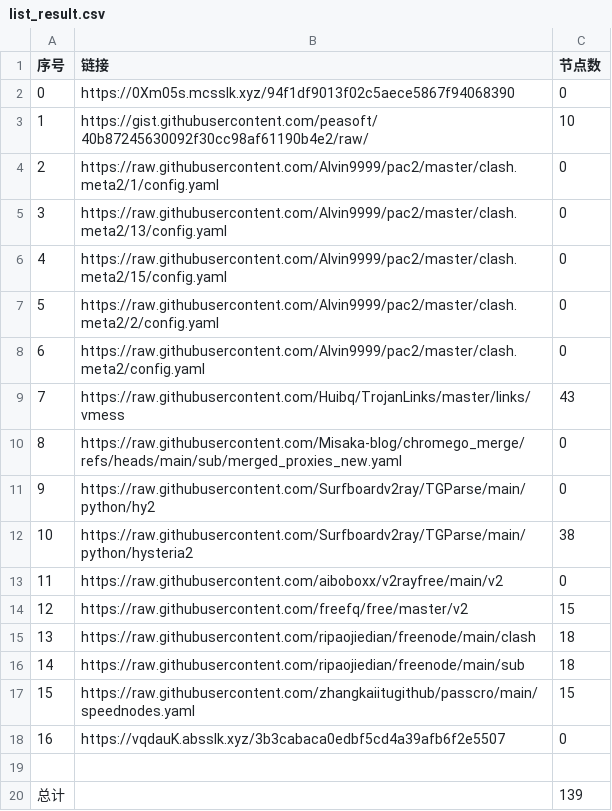
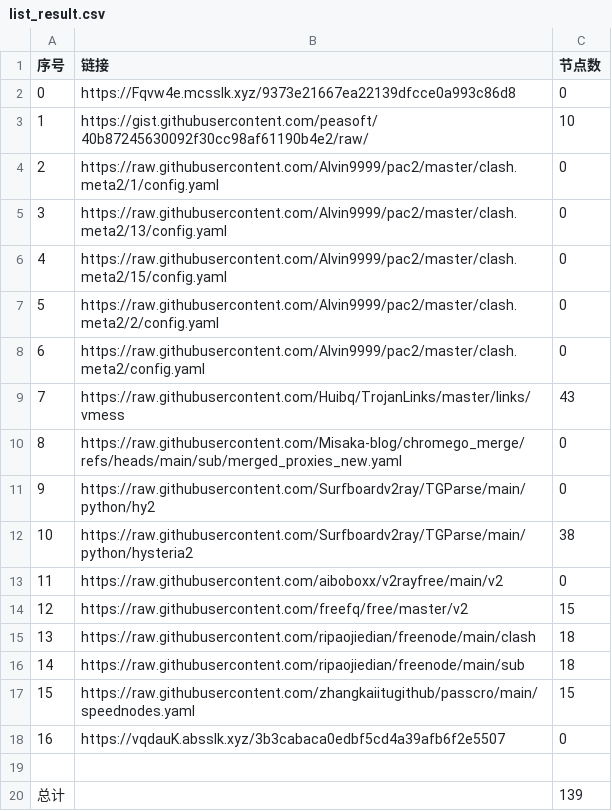
Before and after one commit to liuhtt/liunomorewalls, a CSV file: list_result.csv, drawn as a sheet.

```diff
--- a/list_result.csv
+++ b/list_result.csv
@@ -1,3 +1,3 @@
 序号,链接,节点数
-0,https://0Xm05s.mcsslk.xyz/94f1df9013f02c5aece5867f94068390,0
+0,https://Fqvw4e.mcsslk.xyz/9373e21667ea22139dfcce0a993c86d8,0
 1,https://gist.githubusercontent.com/peasoft/40b87245630092f30cc98af61190b4e2/raw/,10
```
Also changed, not shown: 3 other files.
